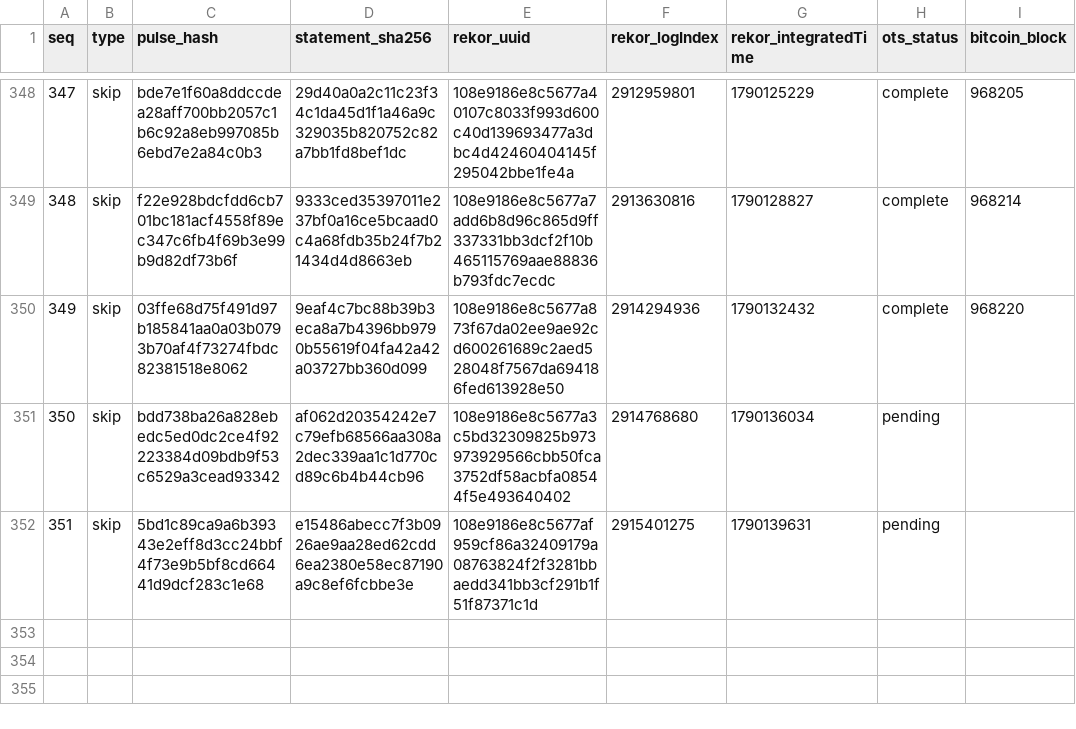
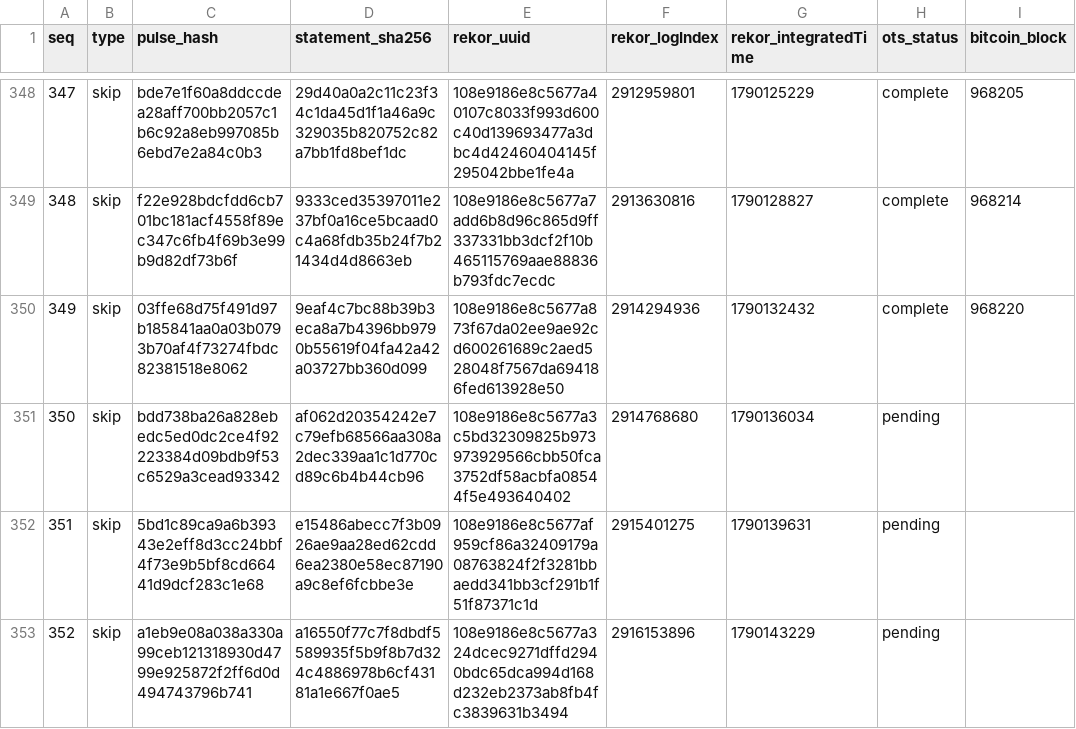
Before and after one commit to docdailey/qrng-beacon-log, a TSV file: INDEX.tsv, drawn as a sheet; only a part is shown, gaps mark what is left out; the diff names each change by its address in the sheet, - before the commit and + after, or states it on an @@ line.

Commit message:
anchors: 352 pulses anchored (run 35824768939)

```diff
--- a/INDEX.tsv
+++ b/INDEX.tsv
+row 353: 352 | skip | a1eb9e08a038a330a99ceb121318930d4799e925872f2ff6d0d494743796b741 | a16550f77c7f8dbdf5589935f5b9f8b7d324c4886978b6cf43181a1e667f0ae5 | 108e9186e8c5677a324dcec9271dffd2940bdc65dca994d168d232eb2373ab8fb4fc3839631b3494 | 2916153896 | 1790143229 | pending
```
Also changed, not shown: CHECKPOINTS.tsv, 5 other files.
